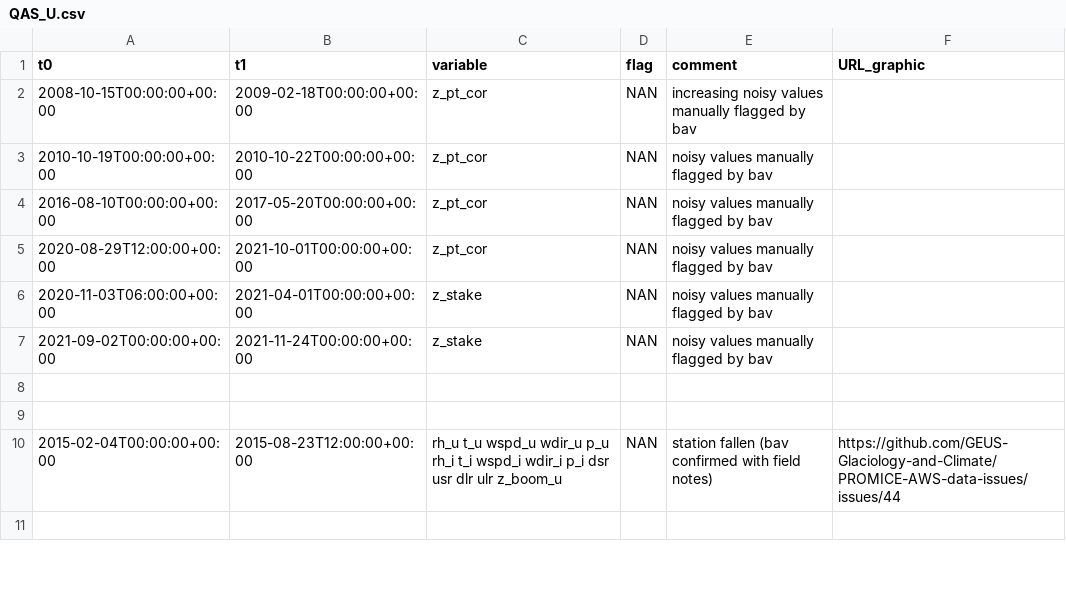
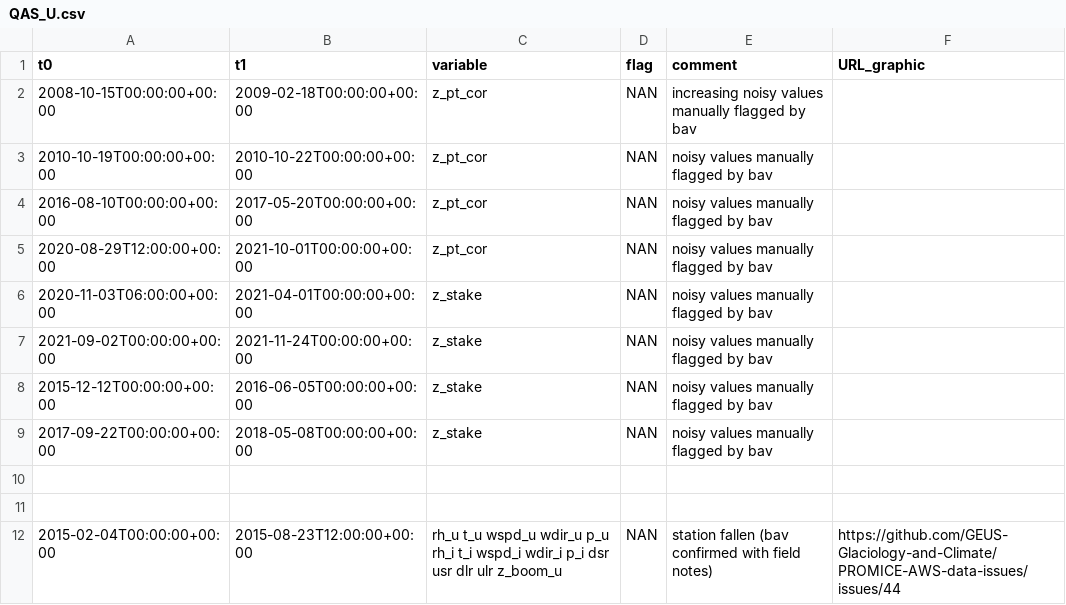
Before and after one commit to GEUS-Glaciology-and-Climate/PROMICE-AWS-data-issues, a CSV file: flags/QAS_U.csv, drawn as a sheet; only a part is shown; the shorter side is filled out with more unchanged rows.

Commit message:
flagging and adjusting z_stake at QAS_U, removing fieldwork summary

```diff
--- a/flags/QAS_U.csv
+++ b/flags/QAS_U.csv
@@ -7,2 +7,4 @@ t0,t1,variable,flag,comment,URL_graphic
 2021-09-02T00:00:00+00:00,2021-11-24T00:00:00+00:00,z_stake, NAN,noisy values manually flagged by bav,
+2015-12-12T00:00:00+00:00,2016-06-05T00:00:00+00:00,z_stake, NAN,noisy values manually flagged by bav,
+2017-09-22T00:00:00+00:00,2018-05-08T00:00:00+00:00,z_stake, NAN,noisy values manually flagged by bav,
 
```
Also changed, not shown: adjustments/QAS_U.csv, 1 other file.
